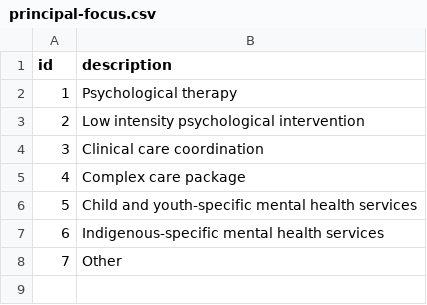
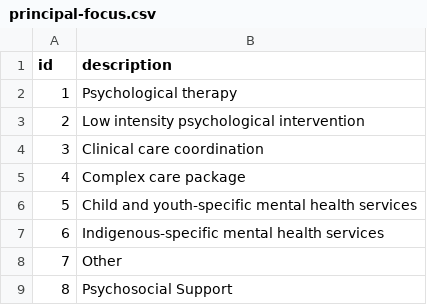
Before and after one commit to strategicdata/pmhc-mds-spec, a CSV file: table/episode/principal-focus.csv, drawn as a sheet.

```diff
--- a/table/episode/principal-focus.csv
+++ b/table/episode/principal-focus.csv
@@ -8 +8,2 @@ id,description
 7,"Other"
+8,"Psychosocial Support"
```
Also changed, not shown: doc/data-specification/record/episode.csv, doc/data-specification/record/practitioner.csv, 11 other files.
